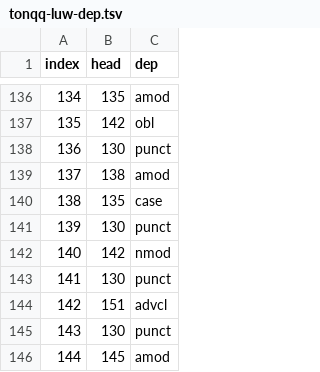
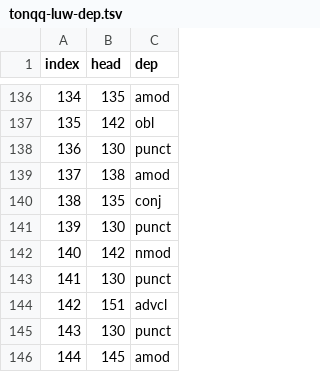
Before and after one commit to mehmetoguzderin/tonqq-luw-dep-tsv, a TSV file: tonqq-luw-dep.tsv, drawn as a sheet; only a part is shown, gaps mark what is left out.

Commit message:
Add dependency

```diff
--- a/tonqq-luw-dep.tsv
+++ b/tonqq-luw-dep.tsv
@@ -139,3 +139,3 @@ index	head	dep
 137	138	amod
-138	135	case
+138	135	conj
 139	130	punct
```
